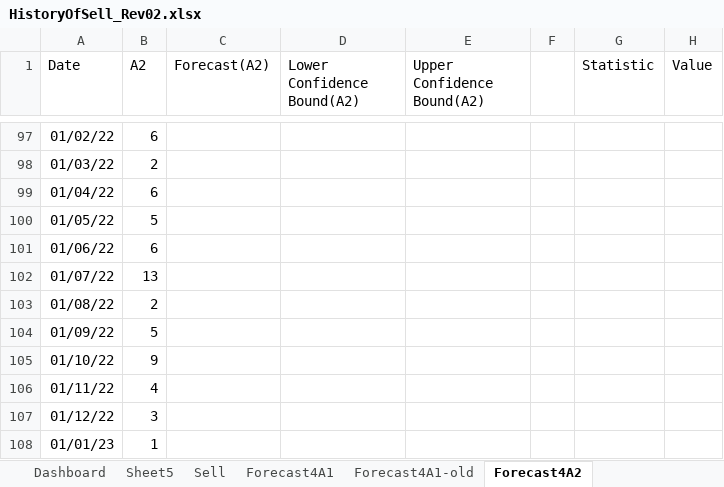
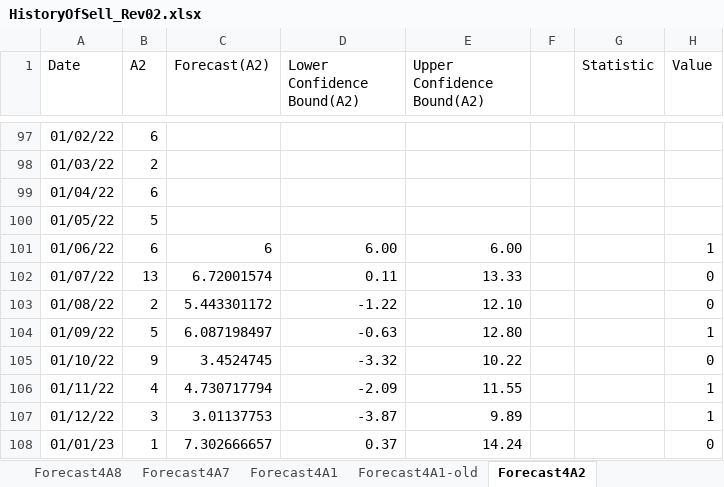
Before and after one commit to MKarimi21/ChargoonCompany, an Excel workbook: 40204/Forecasting/HistoryOfSell_Rev02.xlsx, sheet Forecast4A2, drawn as a sheet; only a part is shown, gaps mark what is left out; values as stored, in another font and other column widths than the file's, no borders; charts and pictures and table styles not drawn; the diff covers the shown part only; the diff names each change by its address in the sheet, - before the commit and + after, or states it on an @@ line.

Commit message:
try to complete forecasting

```diff
--- a/40204/Forecasting/HistoryOfSell_Rev02.xlsx (sheet Forecast4A2)
+++ b/40204/Forecasting/HistoryOfSell_Rev02.xlsx (sheet Forecast4A2)
-sheet tab: Sheet5
+sheet tab: Forecast4A8
+sheet tab: Forecast4A7
-C101 (Forecast(A2)): (empty)
+C101 (Forecast(A2)): 6
-D101 (Lower Confidence Bound(A2)): (empty)
+D101 (Lower Confidence Bound(A2)): 6.00
-E101 (Upper Confidence Bound(A2)): (empty)
+E101 (Upper Confidence Bound(A2)): 6.00
-H101 (Value): (empty)
+H101 (Value): 1
-C102 (Forecast(A2)): (empty)
+C102 (Forecast(A2)): 6.72001574
-D102 (Lower Confidence Bound(A2)): (empty)
+D102 (Lower Confidence Bound(A2)): 0.11
-E102 (Upper Confidence Bound(A2)): (empty)
+E102 (Upper Confidence Bound(A2)): 13.33
-H102:H103 (Value): (empty)
+H102:H103 (Value): 0
-C103 (Forecast(A2)): (empty)
+C103 (Forecast(A2)): 5.443301172
-D103 (Lower Confidence Bound(A2)): (empty)
+D103 (Lower Confidence Bound(A2)): -1.22
-E103 (Upper Confidence Bound(A2)): (empty)
+E103 (Upper Confidence Bound(A2)): 12.10
-C104 (Forecast(A2)): (empty)
+C104 (Forecast(A2)): 6.087198497
-D104 (Lower Confidence Bound(A2)): (empty)
+D104 (Lower Confidence Bound(A2)): -0.63
-E104 (Upper Confidence Bound(A2)): (empty)
+E104 (Upper Confidence Bound(A2)): 12.80
-H104 (Value): (empty)
+H104 (Value): 1
-C105 (Forecast(A2)): (empty)
+C105 (Forecast(A2)): 3.4524745
-D105 (Lower Confidence Bound(A2)): (empty)
+D105 (Lower Confidence Bound(A2)): -3.32
-E105 (Upper Confidence Bound(A2)): (empty)
+E105 (Upper Confidence Bound(A2)): 10.22
-H105 (Value): (empty)
+H105 (Value): 0
-C106 (Forecast(A2)): (empty)
+C106 (Forecast(A2)): 4.730717794
-D106 (Lower Confidence Bound(A2)): (empty)
+D106 (Lower Confidence Bound(A2)): -2.09
-E106 (Upper Confidence Bound(A2)): (empty)
+E106 (Upper Confidence Bound(A2)): 11.55
-H106:H107 (Value): (empty)
+H106:H107 (Value): 1
-C107 (Forecast(A2)): (empty)
+C107 (Forecast(A2)): 3.01137753
-D107 (Lower Confidence Bound(A2)): (empty)
+D107 (Lower Confidence Bound(A2)): -3.87
-E107 (Upper Confidence Bound(A2)): (empty)
+E107 (Upper Confidence Bound(A2)): 9.89
-C108 (Forecast(A2)): (empty)
+C108 (Forecast(A2)): 7.302666657
-D108 (Lower Confidence Bound(A2)): (empty)
+D108 (Lower Confidence Bound(A2)): 0.37
-E108 (Upper Confidence Bound(A2)): (empty)
+E108 (Upper Confidence Bound(A2)): 14.24
-H108 (Value): (empty)
+H108 (Value): 0
```
Also changed, not shown: 106 edited cells elsewhere in this sheet, other sheet tabs, charts or pictures, 3 other files.
